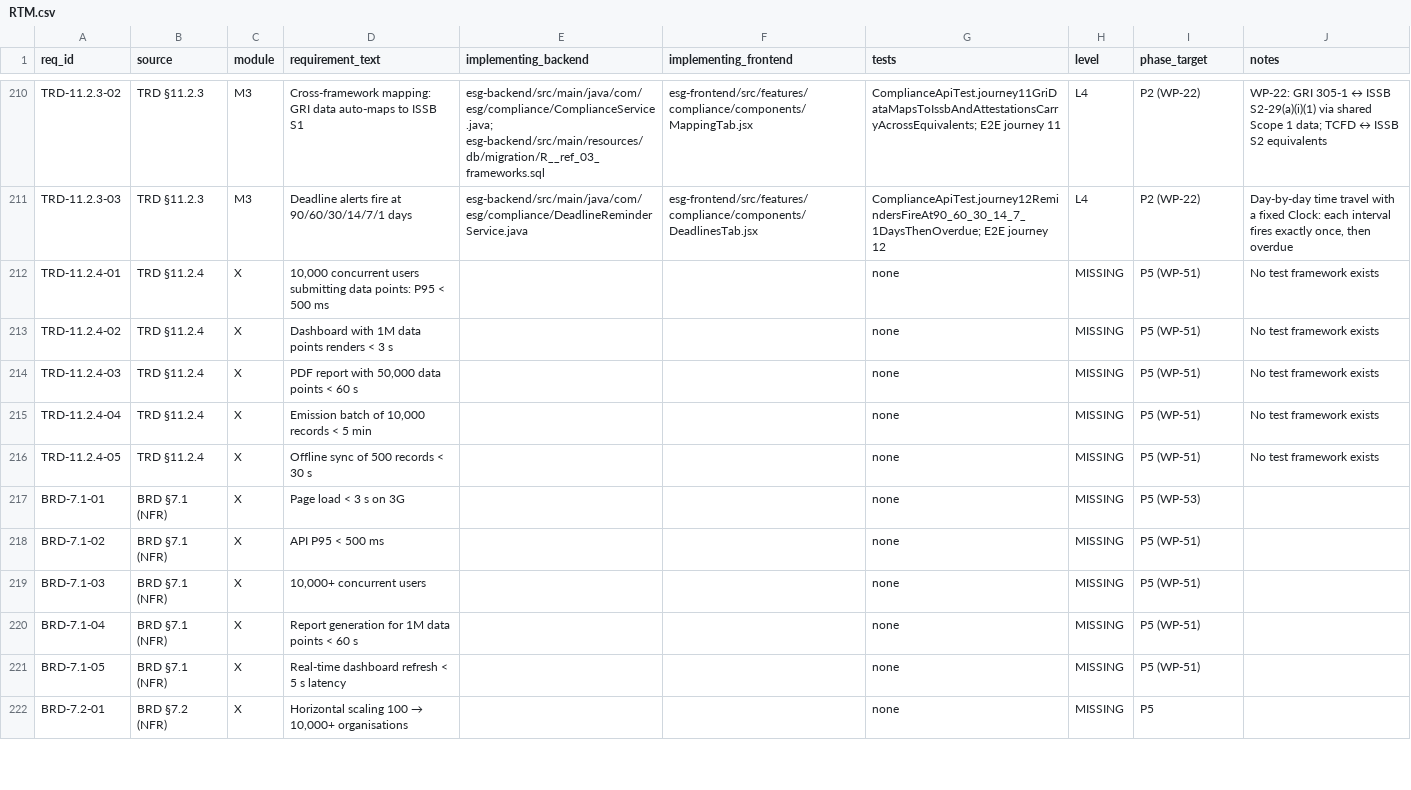
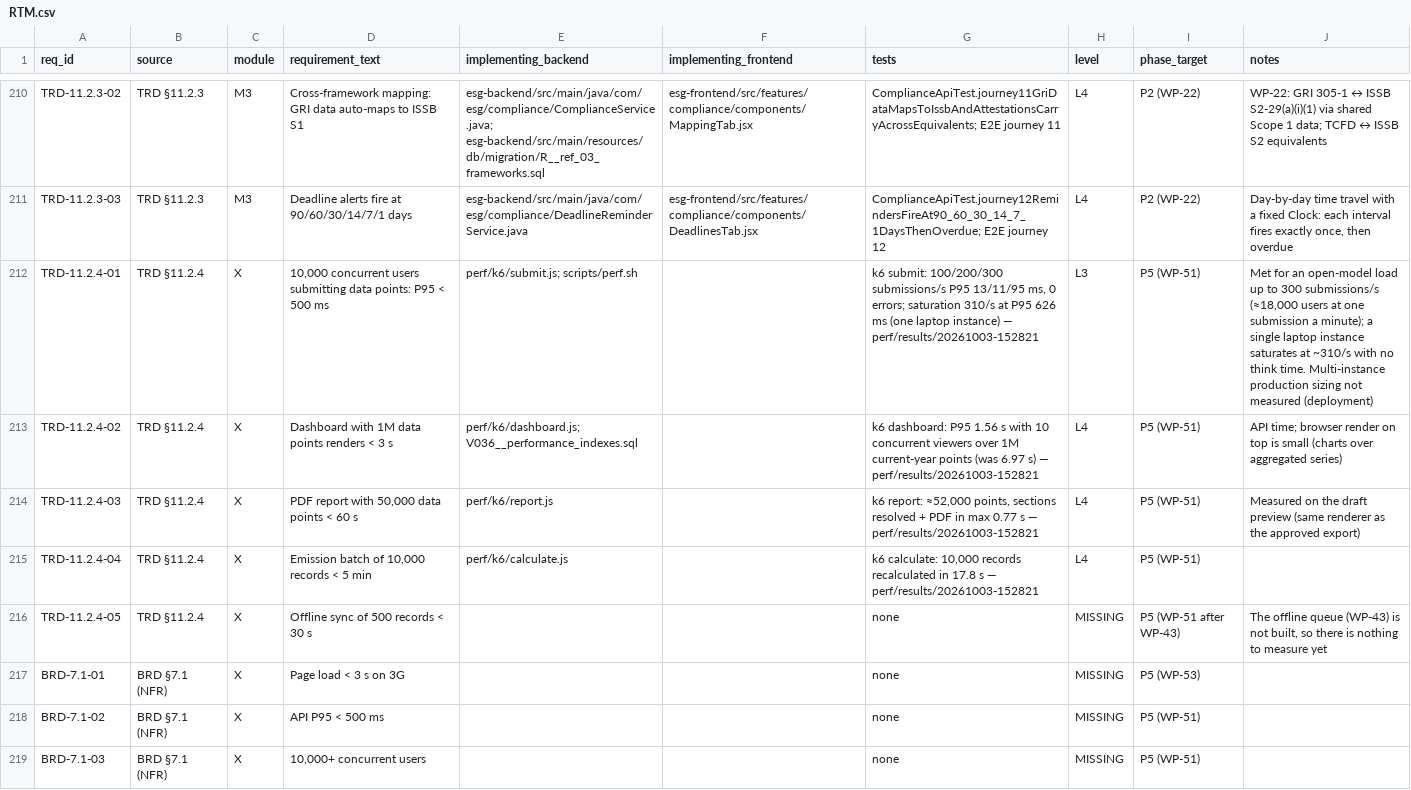
Before and after one commit to Mohalidesigns/atheris-ESG, a CSV file: docs/esg-completion/RTM.csv, drawn as a sheet; only a part is shown, gaps mark what is left out; the shorter side is filled out with more unchanged rows.

```diff
--- a/docs/esg-completion/RTM.csv
+++ b/docs/esg-completion/RTM.csv
@@ -211,7 +211,7 @@ TRD-11.2.3-02,TRD §11.2.3,M3,Cross-framework mapping: GRI data auto-maps to ISS
 TRD-11.2.3-03,TRD §11.2.3,M3,Deadline alerts fire at 90/60/30/14/7/1 days,esg-backend/src/main/java/com/esg/compliance/DeadlineReminderService.java,esg-frontend/src/features/compliance/components/DeadlinesTab.jsx,ComplianceApiTest.journey12RemindersFireAt90_60_30_14_7_1DaysThenOverdue; E2E journey 12,L4,P2 (WP-22),"Day-by-day time travel with a fixed Clock: each interval fires exactly once, then overdue"
-TRD-11.2.4-01,TRD §11.2.4,X,"10,000 concurrent users submitting data points: P95 < 500 ms",,,none,MISSING,P5 (WP-51),No test framework exists
-TRD-11.2.4-02,TRD §11.2.4,X,Dashboard with 1M data points renders < 3 s,,,none,MISSING,P5 (WP-51),No test framework exists
-TRD-11.2.4-03,TRD §11.2.4,X,"PDF report with 50,000 data points < 60 s",,,none,MISSING,P5 (WP-51),No test framework exists
-TRD-11.2.4-04,TRD §11.2.4,X,"Emission batch of 10,000 records < 5 min",,,none,MISSING,P5 (WP-51),No test framework exists
-TRD-11.2.4-05,TRD §11.2.4,X,Offline sync of 500 records < 30 s,,,none,MISSING,P5 (WP-51),No test framework exists
+TRD-11.2.4-01,TRD §11.2.4,X,"10,000 concurrent users submitting data points: P95 < 500 ms",perf/k6/submit.js; scripts/perf.sh,,"k6 submit: 100/200/300 submissions/s P95 13/11/95 ms, 0 errors; saturation 310/s at P95 626 ms (one laptop instance) — perf/results/20261003-152821",L3,P5 (WP-51),"Met for an open-model load up to 300 submissions/s (≈18,000 users at one submission a minute); a single laptop instance saturates at ~310/s with no think time. Multi-instance production sizing not measured (deployment)"
+TRD-11.2.4-02,TRD §11.2.4,X,Dashboard with 1M data points renders < 3 s,perf/k6/dashboard.js; V036__performance_indexes.sql,,k6 dashboard: P95 1.56 s with 10 concurrent viewers over 1M current-year points (was 6.97 s) — perf/results/20261003-152821,L4,P5 (WP-51),API time; browser render on top is small (charts over aggregated series)
+TRD-11.2.4-03,TRD §11.2.4,X,"PDF report with 50,000 data points < 60 s",perf/k6/report.js,,"k6 report: ≈52,000 points, sections resolved + PDF in max 0.77 s — perf/results/20261003-152821",L4,P5 (WP-51),Measured on the draft preview (same renderer as the approved export)
+TRD-11.2.4-04,TRD §11.2.4,X,"Emission batch of 10,000 records < 5 min",perf/k6/calculate.js,,"k6 calculate: 10,000 records recalculated in 17.8 s — perf/results/20261003-152821",L4,P5 (WP-51),
+TRD-11.2.4-05,TRD §11.2.4,X,Offline sync of 500 records < 30 s,,,none,MISSING,P5 (WP-51 after WP-43),"The offline queue (WP-43) is not built, so there is nothing to measure yet"
 BRD-7.1-01,BRD §7.1 (NFR),X,Page load < 3 s on 3G,,,none,MISSING,P5 (WP-53),
```
Also changed, not shown: 42 other files.
